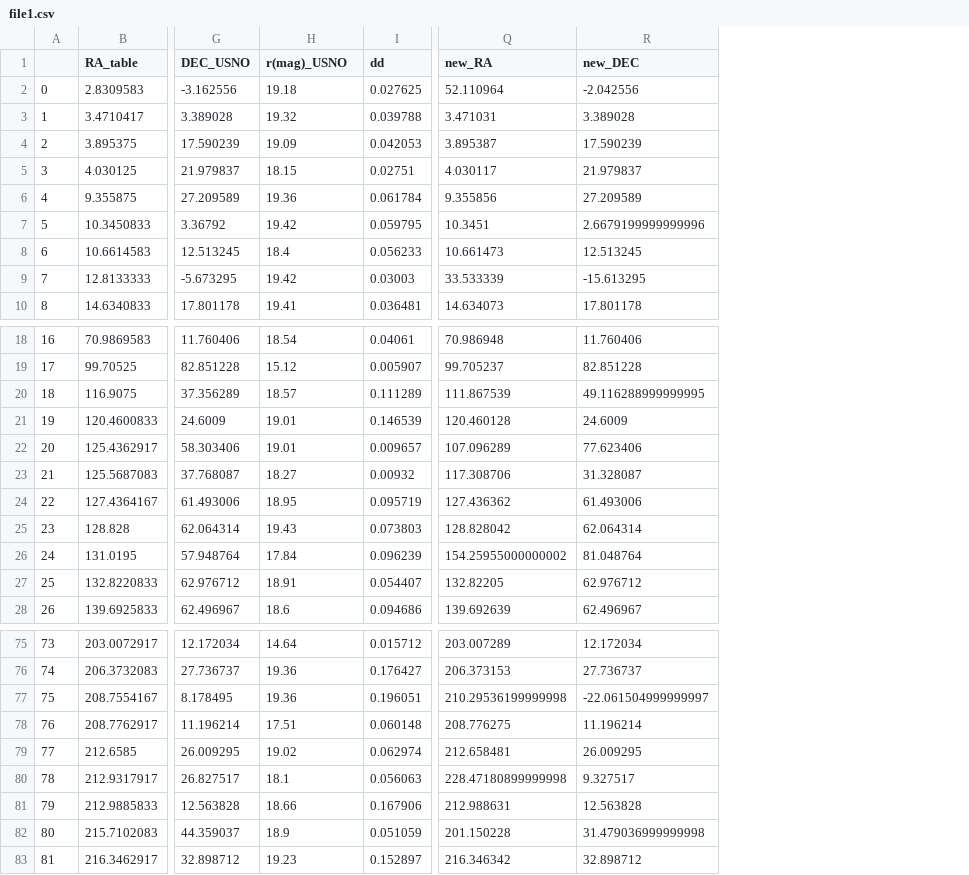
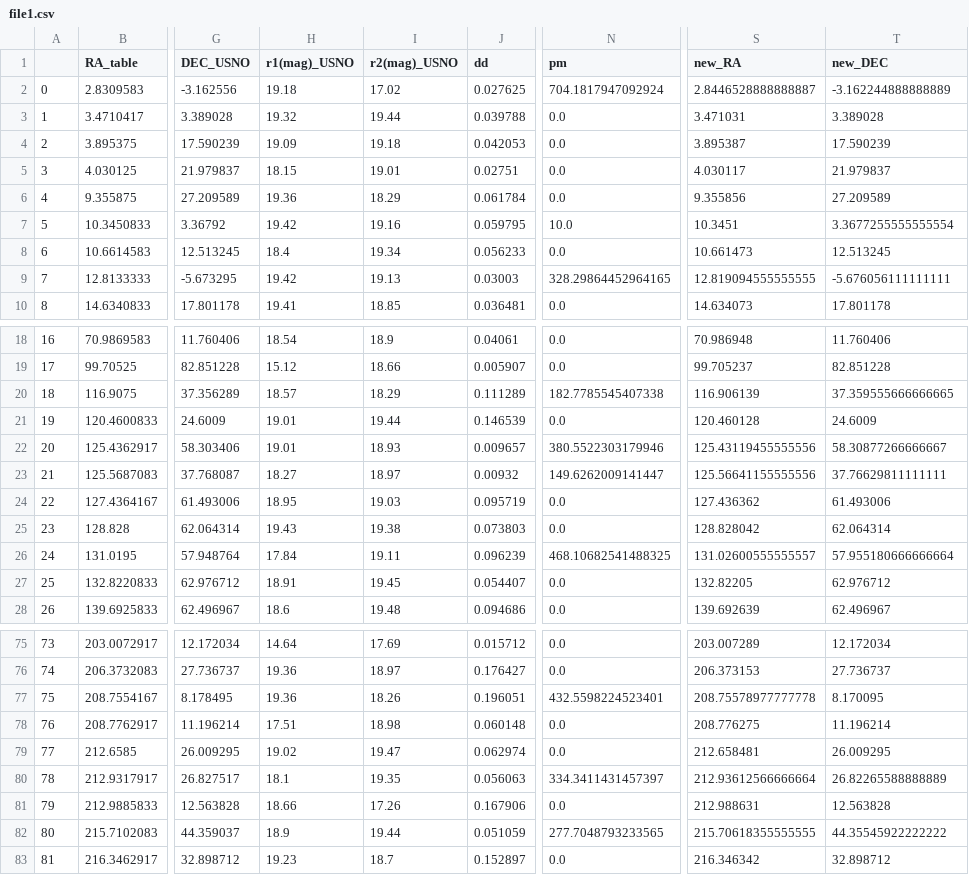
Before and after one commit to emmawilmott63/Disappearing-Stars, a CSV file: output-file-examples/file1.csv, drawn as a sheet; only a part is shown, gaps mark what is left out; addresses are those after the commit; the diff covers the shown part only; the diff names each change by its address in the sheet, - before the commit and + after, or states it on an @@ line.

```diff
--- a/output-file-examples/file1.csv
+++ b/output-file-examples/file1.csv
+column I (r2(mag)_USNO), rows 2-10: 17.02 | 19.44 | 19.18 | 19.01 | 18.29 | 19.16 | 19.34 | 19.13 | 18.85; rows 18-28: 18.9 | 18.66 | 18.29 | 19.44 | 18.93 | 18.97 | 19.03 | 19.38 | 19.11 | 19.45 | 19.48; rows 75-83: 17.69 | 18.97 | 18.26 | 18.98 | 19.47 | 19.35 | 17.26 | 19.44 | 18.7
+column N (pm), rows 2-10: 704.1817947092924 | 0.0 | 0.0 | 0.0 | 0.0 | 10.0 | 0.0 | 328.29864452964165 | 0.0; rows 18-28: 0.0 | 0.0 | 182.7785545407338 | 0.0 | 380.5522303179946 | 149.6262009141447 | 0.0 | 0.0 | 468.10682541488325 | 0.0 | 0.0; rows 75-83: 0.0 | 0.0 | 432.5598224523401 | 0.0 | 0.0 | 334.3411431457397 | 0.0 | 277.7048793233565 | 0.0
-H1: r(mag)_USNO
+H1: r1(mag)_USNO
-S2 (new_RA): 52.110964
+S2 (new_RA): 2.8446528888888887
-T2 (new_DEC): -2.042556
+T2 (new_DEC): -3.162244888888889
-T7 (new_DEC): 2.6679199999999996
+T7 (new_DEC): 3.3677255555555554
-S9 (new_RA): 33.533339
+S9 (new_RA): 12.819094555555555
-T9 (new_DEC): -15.613295
+T9 (new_DEC): -5.676056111111111
-S20 (new_RA): 111.867539
+S20 (new_RA): 116.906139
-T20 (new_DEC): 49.116288999999995
+T20 (new_DEC): 37.359555666666665
-S22 (new_RA): 107.096289
+S22 (new_RA): 125.43119455555556
-T22 (new_DEC): 77.623406
+T22 (new_DEC): 58.30877266666667
-S23 (new_RA): 117.308706
+S23 (new_RA): 125.56641155555556
-T23 (new_DEC): 31.328087
+T23 (new_DEC): 37.76629811111111
-S26 (new_RA): 154.25955000000002
+S26 (new_RA): 131.02600555555557
-T26 (new_DEC): 81.048764
+T26 (new_DEC): 57.955180666666664
-S77 (new_RA): 210.29536199999998
+S77 (new_RA): 208.75578977777778
-T77 (new_DEC): -22.061504999999997
+T77 (new_DEC): 8.170095
-S80 (new_RA): 228.47180899999998
+S80 (new_RA): 212.93612566666664
-T80 (new_DEC): 9.327517
+T80 (new_DEC): 26.82265588888889
-S82 (new_RA): 201.150228
+S82 (new_RA): 215.70618355555555
-T82 (new_DEC): 31.479036999999998
+T82 (new_DEC): 44.35545922222222
```
Also changed, not shown: 30 edited cells elsewhere in this file, output-file-examples/G-US.csv, output-file-examples/US-G.csv, 29 other files.
